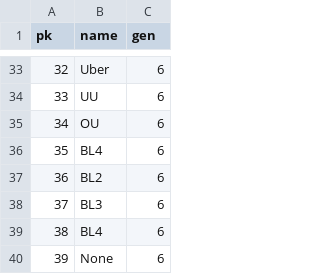
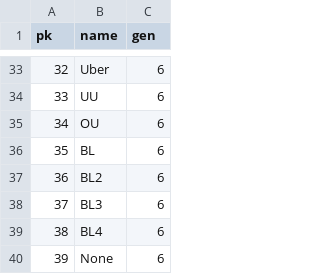
Before and after one commit to pokeviz/pokeviz-data, a CSV file: data/competitive.csv, drawn as a sheet; only a part is shown, gaps mark what is left out.

```diff
--- a/data/competitive.csv
+++ b/data/competitive.csv
@@ -35,3 +35,3 @@ pk,name,gen
 34,OU,6
-35,BL4,6
+35,BL,6
 36,BL2,6
```
Also changed, not shown: 4 other files.
